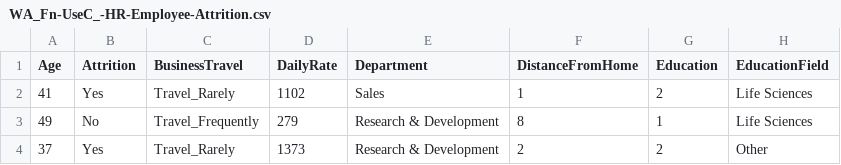
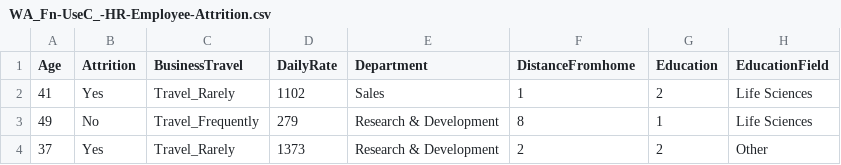
Before and after one commit to 01-Aaditya/HR-analytics, a CSV file: data/raw/WA_Fn-UseC_-HR-Employee-Attrition.csv, drawn as a sheet; only a part is shown; the diff names each change by its address in the sheet, - before the commit and + after, or states it on an @@ line.

Commit message:
Update WA_Fn-UseC_-HR-Employee-Attrition.csv

```diff
--- a/data/raw/WA_Fn-UseC_-HR-Employee-Attrition.csv
+++ b/data/raw/WA_Fn-UseC_-HR-Employee-Attrition.csv
-F1: DistanceFromHome
+F1: DistanceFromhome
```
